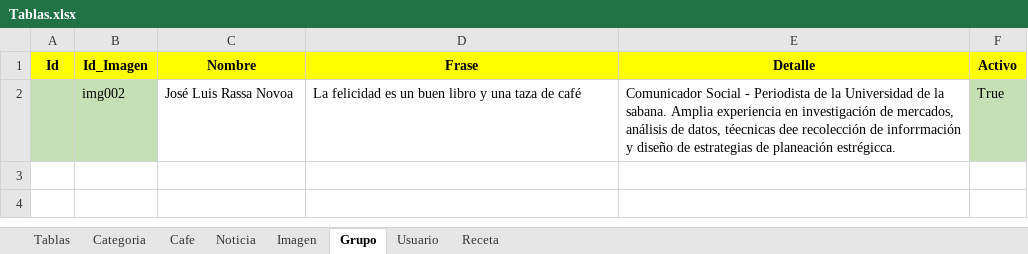
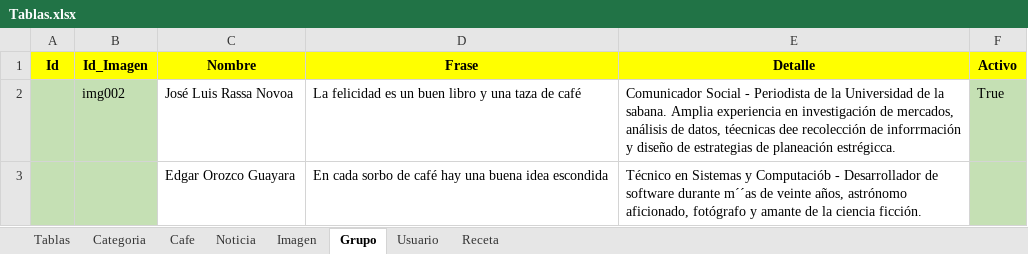
Before and after one commit to Apollo-XVIII/semana-1-2-html, an Excel workbook: Tablas.xlsx, sheet Grupo, drawn as a sheet; values as stored, in another font and other column widths than the file's, no borders; the diff names each change by its address in the sheet, - before the commit and + after, or states it on an @@ line.

```diff
--- a/Tablas.xlsx (sheet Grupo)
+++ b/Tablas.xlsx (sheet Grupo)
+row 3:  |  | Edgar Orozco Guayara | En cada sorbo de café hay una buena idea escondida | Técnico en Sistemas y Computaciób - Desarrollador de software durante m´´as de veinte años, astrónomo aficionado, fotógrafo y amante de la ciencia ficción.
```
Also changed, not shown: sheet Noticia, sheet Usuario.
